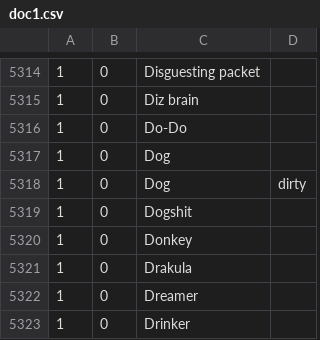
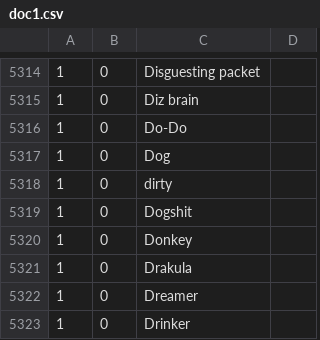
Before and after one commit to harshitha1846/Insult_detector, a CSV file: doc1.csv, drawn as a sheet; only a part is shown, gaps mark what is left out.

Commit message:
Update doc1.csv

```diff
--- a/doc1.csv
+++ b/doc1.csv
@@ -5318,3 +5318,3 @@
 1,0,Dog
-1,0,Dog, dirty
+1,0,dirty
 1,0,Dogshit
```
